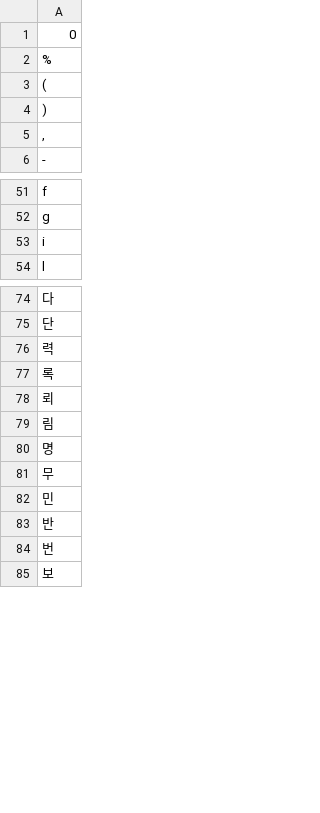
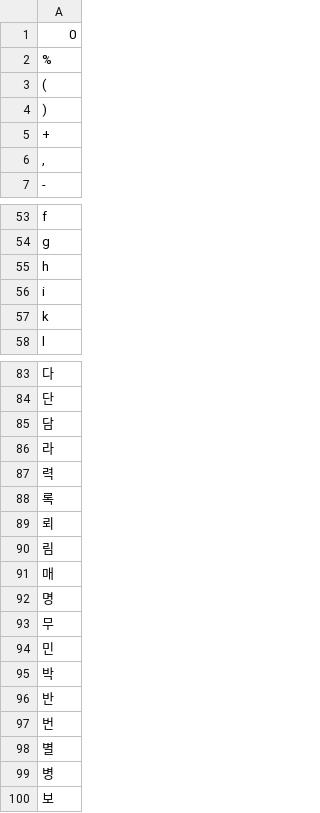
Before and after one commit to surim-wang/kidney, a CSV file: data/Y_train_unique.csv, drawn as a sheet; only a part is shown, gaps mark what is left out; the diff covers the shown part only; the diff names each change by its address in the sheet, - before the commit and + after, or states it on an @@ line.

```diff
--- a/data/Y_train_unique.csv
+++ b/data/Y_train_unique.csv
+row 5: +
+row 55: h
+row 57: k
+row 85: 담
+row 86: 라
+row 91: 매
+row 95: 박
+row 98: 별
+row 99: 병
```
Also changed, not shown: 17 added rows elsewhere in this file, 3 other files.
